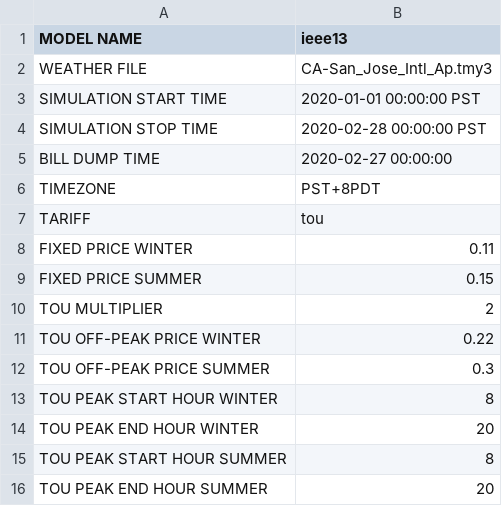
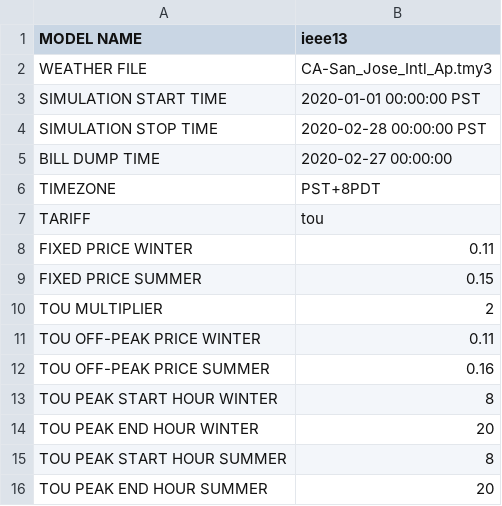
Before and after one commit to chietoo/tariff_design, a CSV file: config/simulation_configuration.csv, drawn as a sheet.

Commit message:
Update simulation_configuration.csv

```diff
--- a/config/simulation_configuration.csv
+++ b/config/simulation_configuration.csv
@@ -10,4 +10,4 @@ FIXED PRICE SUMMER,0.15
 TOU MULTIPLIER,2
-TOU OFF-PEAK PRICE WINTER,0.22
-TOU OFF-PEAK PRICE SUMMER,0.3
+TOU OFF-PEAK PRICE WINTER,0.11
+TOU OFF-PEAK PRICE SUMMER,0.16
 TOU PEAK START HOUR WINTER,8
```
